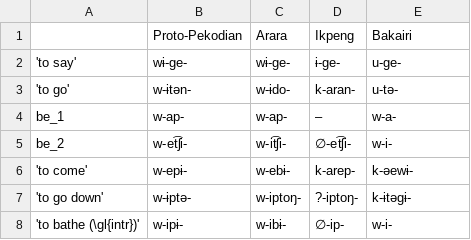
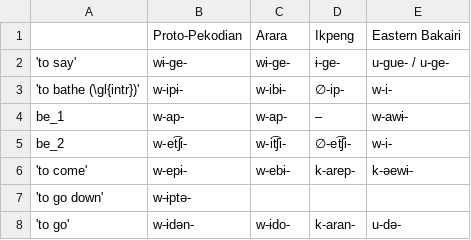
Before and after one commit to fmatter/cariban_irregular_1, a CSV file: workflow/data_output/ppekverbs.csv, drawn as a sheet.

Commit message:
more data processing

```diff
--- a/workflow/data_output/ppekverbs.csv
+++ b/workflow/data_output/ppekverbs.csv
@@ -1,8 +1,8 @@
-,Proto-Pekodian,Arara,Ikpeng,Bakairi
-'to say',wɨ-ge-,wɨ-ge-,ɨ-ge-,u-ge-
-'to go',w-ɨtən-,w-ɨdo-,k-aran-,u-tə-
-be_1,w-ap-,w-ap-,–,w-a-
+,Proto-Pekodian,Arara,Ikpeng,Eastern Bakairi
+'to say',wɨ-ge-,wɨ-ge-,ɨ-ge-,u-gue- / u-ge-
+'to bathe (\gl{intr})',w-ipɨ-,w-ibɨ-,∅-ip-,w-i-
+be_1,w-ap-,w-ap-,–,w-awɨ-
 be_2,w-et͡ʃi-,w-it͡ʃi-,∅-et͡ʃi-,w-i-
 'to come',w-epɨ-,w-ebɨ-,k-arep-,k-əewɨ-
-'to go down',w-ɨptə-,w-iptoŋ-,?-iptoŋ-,k-ɨtəgɨ-
-'to bathe (\gl{intr})',w-ipɨ-,w-ibɨ-,∅-ip-,w-i-
+'to go down',w-ɨptə-,,,
+'to go',w-ɨdən-,w-ɨdo-,k-aran-,u-də-
```
Also changed, not shown: 8 other files.
